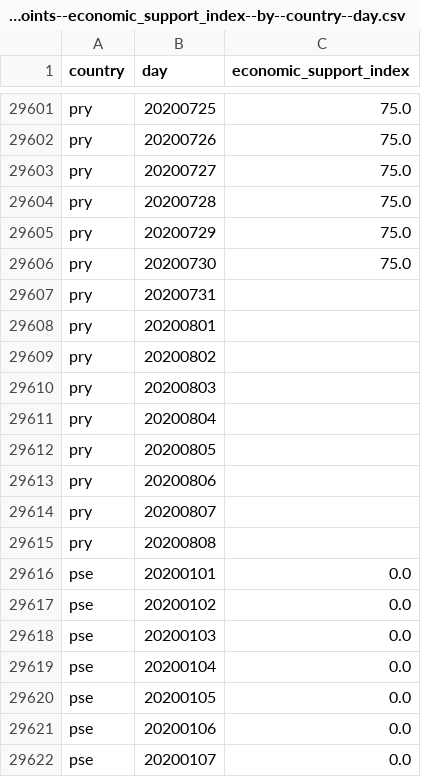
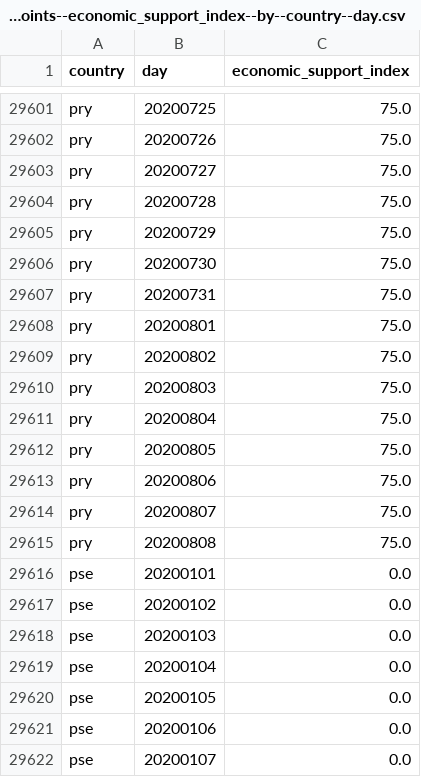
Before and after one commit to open-numbers/ddf--oxford--covid_government_response, a CSV file: ddf--datapoints--economic_support_index--by--country--day.csv, drawn as a sheet; only a part is shown, gaps mark what is left out.

Commit message:
auto generated dataset

```diff
--- a/ddf--datapoints--economic_support_index--by--country--day.csv
+++ b/ddf--datapoints--economic_support_index--by--country--day.csv
@@ -29606,11 +29606,11 @@ pry,20200729,75.0
 pry,20200730,75.0
-pry,20200731,
-pry,20200801,
-pry,20200802,
-pry,20200803,
-pry,20200804,
-pry,20200805,
-pry,20200806,
-pry,20200807,
-pry,20200808,
+pry,20200731,75.0
+pry,20200801,75.0
+pry,20200802,75.0
+pry,20200803,75.0
+pry,20200804,75.0
+pry,20200805,75.0
+pry,20200806,75.0
+pry,20200807,75.0
+pry,20200808,75.0
 pse,20200101,0.0
```
Also changed, not shown: ddf--datapoints--e1_flag--by--country--day.csv, ddf--datapoints--e1_income_support--by--country--day.csv, 11 other files.
